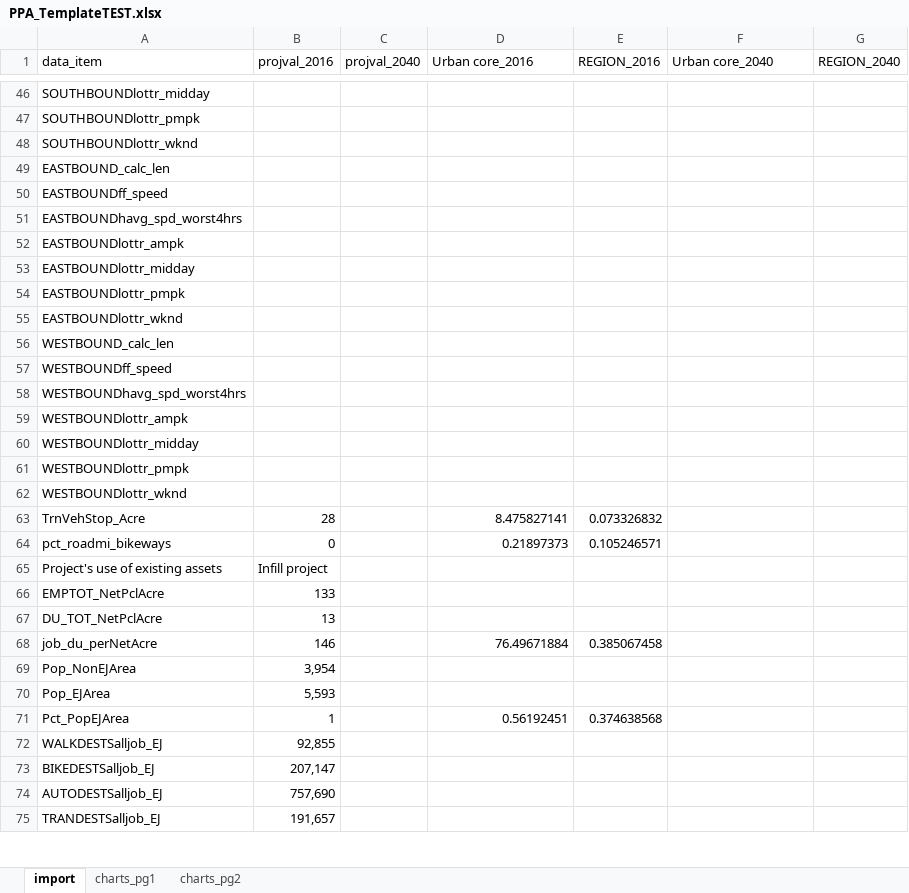
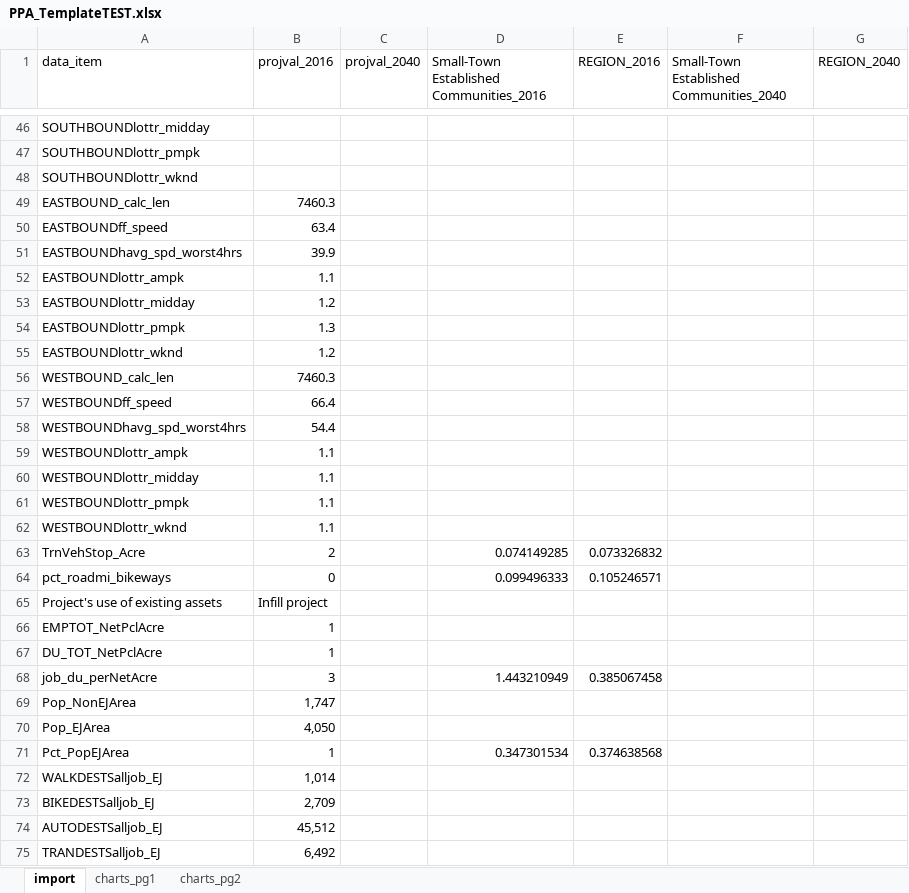
Before and after one commit to djconly85/PPA2_0_code, an Excel workbook: PPA2/ProjectValCSVs/PPA_TemplateTEST.xlsx, sheet import, drawn as a sheet; only a part is shown, gaps mark what is left out; values as stored, in another font and other column widths than the file's, no borders; the diff covers the shown part only; the diff names each change by its address in the sheet, - before the commit and + after, or states it on an @@ line.

```diff
--- a/PPA2/ProjectValCSVs/PPA_TemplateTEST.xlsx (sheet import)
+++ b/PPA2/ProjectValCSVs/PPA_TemplateTEST.xlsx (sheet import)
-D1: Urban core_2016
+D1: Small-Town Established Communities_2016
-F1: Urban core_2040
+F1: Small-Town Established Communities_2040
-B49 (projval_2016): (empty)
+B49 (projval_2016): 7460.3
-B50 (projval_2016): (empty)
+B50 (projval_2016): 63.4
-B51 (projval_2016): (empty)
+B51 (projval_2016): 39.9
-B52 (projval_2016): (empty)
+B52 (projval_2016): 1.1
-B53 (projval_2016): (empty)
+B53 (projval_2016): 1.2
-B54 (projval_2016): (empty)
+B54 (projval_2016): 1.3
-B55 (projval_2016): (empty)
+B55 (projval_2016): 1.2
-B56 (projval_2016): (empty)
+B56 (projval_2016): 7460.3
-B57 (projval_2016): (empty)
+B57 (projval_2016): 66.4
-B58 (projval_2016): (empty)
+B58 (projval_2016): 54.4
-B59:B62 (projval_2016): (empty)
+B59:B62 (projval_2016): 1.1
-B63 (projval_2016): 28
+B63 (projval_2016): 2
-D63: 8.475827141
+D63: 0.074149285
-D64: 0.21897373
+D64: 0.099496333
-B66 (projval_2016): 133
+B66 (projval_2016): 1
-B67 (projval_2016): 13
+B67 (projval_2016): 1
-B68 (projval_2016): 146
+B68 (projval_2016): 3
-D68: 76.49671884
+D68: 1.443210949
-B69 (projval_2016): 3,954
+B69 (projval_2016): 1,747
-B70 (projval_2016): 5,593
+B70 (projval_2016): 4,050
-D71: 0.56192451
+D71: 0.347301534
-B72 (projval_2016): 92,855
+B72 (projval_2016): 1,014
-B73 (projval_2016): 207,147
+B73 (projval_2016): 2,709
-B74 (projval_2016): 757,690
+B74 (projval_2016): 45,512
-B75 (projval_2016): 191,657
+B75 (projval_2016): 6,492
```
Also changed, not shown: 125 edited cells elsewhere in this sheet, sheet charts_pg1, charts or pictures, 28 other files.
